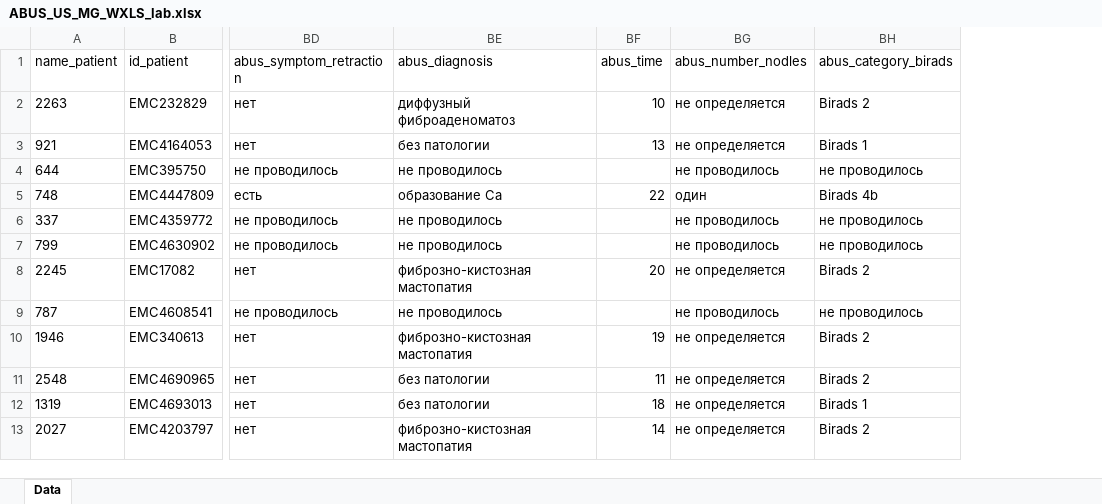
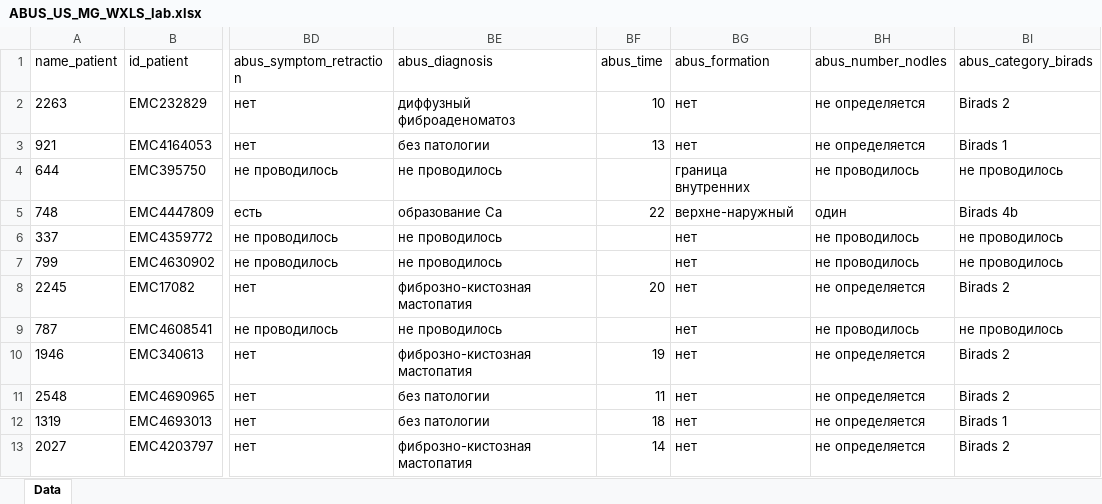
Before and after one commit to AndreyPovaliy/ABUS_US_diagnostics, an Excel workbook: ABUS_US_MG_WXLS_lab.xlsx, sheet Data, drawn as a sheet; only a part is shown, gaps mark what is left out; values as stored, in another font and other column widths than the file's, no borders; the diff names each change by its address in the sheet, - before the commit and + after, or states it on an @@ line.

```diff
--- a/ABUS_US_MG_WXLS_lab.xlsx (sheet Data)
+++ b/ABUS_US_MG_WXLS_lab.xlsx (sheet Data)
+column BG (abus_formation), rows 2-13: нет | нет | граница внутренних | верхне-наружный | нет | нет | нет | нет | нет | нет | нет | нет
```
Also changed, not shown: ABUS_US_MG_WXLS_mod.xlsx, ABUSvsUS_lab.xlsx, 14 other files.
